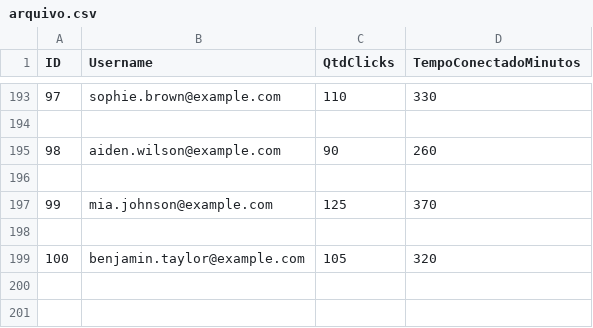
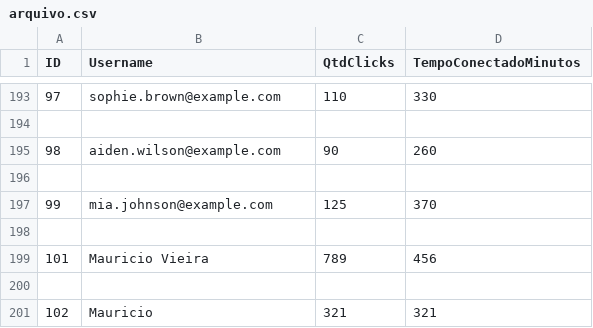
Before and after one commit to Mauricio-Pereira/Challenge-Fiap, a CSV file: Sprint 3/COMPUTATIONAL THINKING USING PYTHON/Sprint3/pythonProject/arquivo.csv, drawn as a sheet; only a part is shown, gaps mark what is left out; addresses are those after the commit; the diff names each change by its address in the sheet, - before the commit and + after, or states it on an @@ line.

Commit message:
FInalizando python

```diff
--- a/Sprint 3/COMPUTATIONAL THINKING USING PYTHON/Sprint3/pythonProject/arquivo.csv
+++ b/Sprint 3/COMPUTATIONAL THINKING USING PYTHON/Sprint3/pythonProject/arquivo.csv
+row 199: 101 | Mauricio Vieira | 789 | 456
-row 200: 100 | benjamin.taylor@example.com | 105 | 320
+row 200: (empty)
+row 201: 102 | Mauricio | 321 | 321
```
Also changed, not shown: 8 other files.
